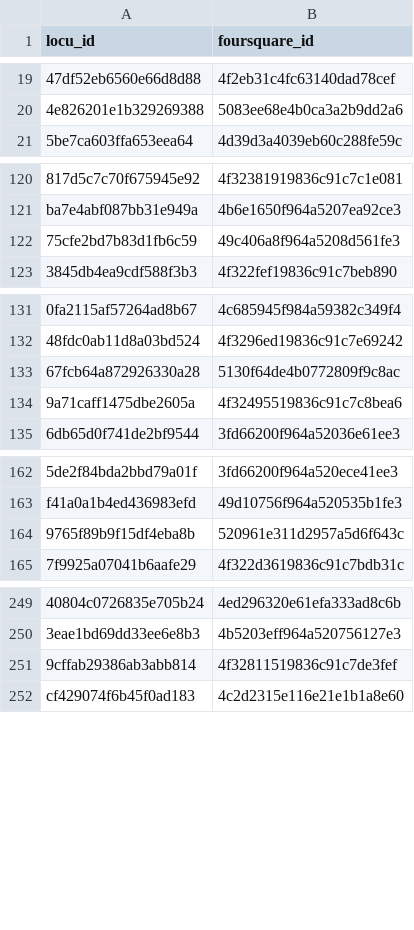
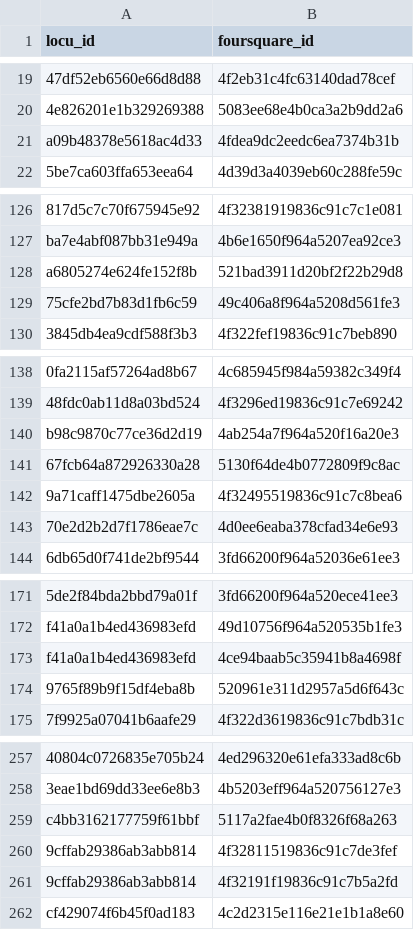
Before and after one commit to saherahwal/lab4-matching, a CSV file: matches_test.csv, drawn as a sheet; only a part is shown, gaps mark what is left out; the diff covers the shown part only; the diff names each change by its address in the sheet, - before the commit and + after, or states it on an @@ line.

```diff
--- a/matches_test.csv
+++ b/matches_test.csv
+row 21: a09b48378e5618ac4d33 | 4fdea9dc2eedc6ea7374b31b
+row 128: a6805274e624fe152f8b | 521bad3911d20bf2f22b29d8
+row 140: b98c9870c77ce36d2d19 | 4ab254a7f964a520f16a20e3
+row 143: 70e2d2b2d7f1786eae7c | 4d0ee6eaba378cfad34e6e93
+row 173: f41a0a1b4ed436983efd | 4ce94baab5c35941b8a4698f
+row 259: c4bb3162177759f61bbf | 5117a2fae4b0f8326f68a263
+row 261: 9cffab29386ab3abb814 | 4f32191f19836c91c7b5a2fd
```
Also changed, not shown: 8 added rows and 5 removed rows elsewhere in this file, 1 other file.
